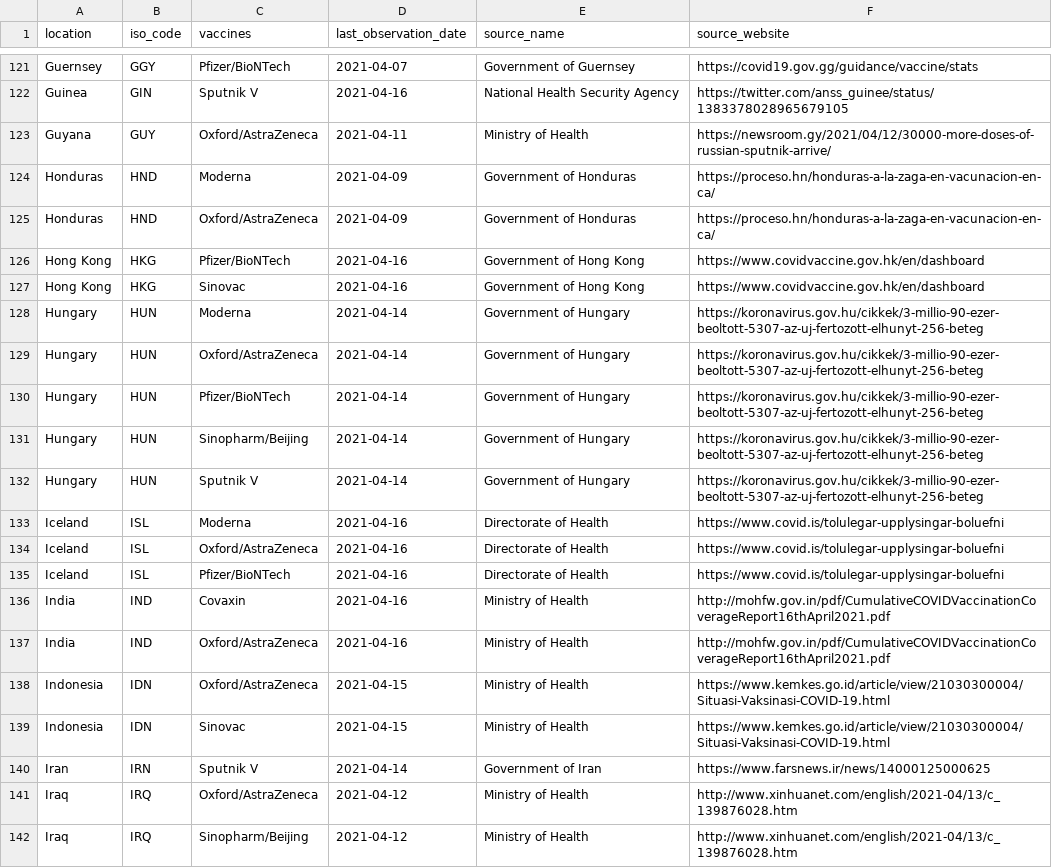
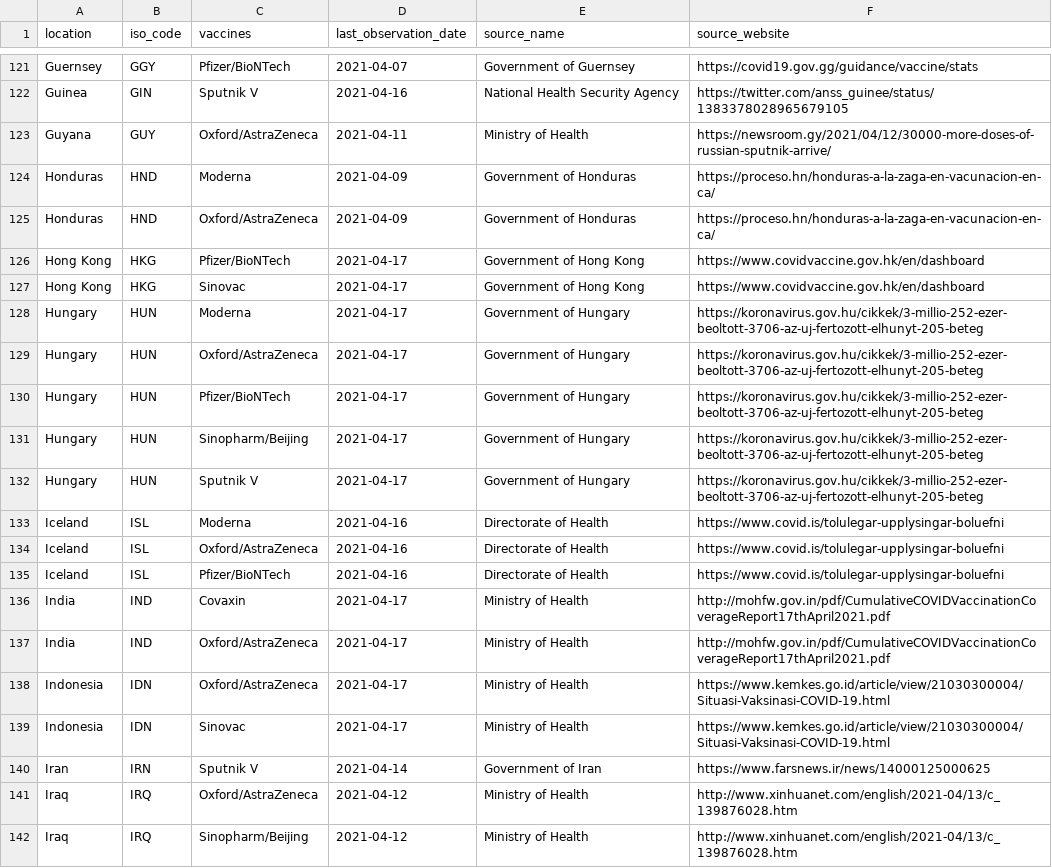
Before and after one commit to armsp/covid-vaccine-tracker, a CSV file: owd_datasets/vaccine_approval_owd.csv, drawn as a sheet; only a part is shown, gaps mark what is left out; the diff covers the shown part only.

Commit message:
updating datasets

```diff
--- a/owd_datasets/vaccine_approval_owd.csv
+++ b/owd_datasets/vaccine_approval_owd.csv
@@ -125,9 +125,9 @@ Honduras,HND,Moderna,2021-04-09,Government of Honduras,https://proceso.hn/hondur
 Honduras,HND,Oxford/AstraZeneca,2021-04-09,Government of Honduras,https://proceso.hn/honduras-a-la-zaga-en-vacunacion-en-ca/
-Hong Kong,HKG,Pfizer/BioNTech,2021-04-16,Government of Hong Kong,https://www.covidvaccine.gov.hk/en/dashboard
-Hong Kong,HKG,Sinovac,2021-04-16,Government of Hong Kong,https://www.covidvaccine.gov.hk/en/dashboard
-Hungary,HUN,Moderna,2021-04-14,Government of Hungary,https://koronavirus.gov.hu/cikkek/3-millio-90-ezer-beoltott-5307-az-uj-fertozott-elhunyt-256-beteg
-Hungary,HUN,Oxford/AstraZeneca,2021-04-14,Government of Hungary,https://koronavirus.gov.hu/cikkek/3-millio-90-ezer-beoltott-5307-az-uj-fertozott-elhunyt-256-beteg
-Hungary,HUN,Pfizer/BioNTech,2021-04-14,Government of Hungary,https://koronavirus.gov.hu/cikkek/3-millio-90-ezer-beoltott-5307-az-uj-fertozott-elhunyt-256-beteg
-Hungary,HUN,Sinopharm/Beijing,2021-04-14,Government of Hungary,https://koronavirus.gov.hu/cikkek/3-millio-90-ezer-beoltott-5307-az-uj-fertozott-elhunyt-256-beteg
-Hungary,HUN,Sputnik V,2021-04-14,Government of Hungary,https://koronavirus.gov.hu/cikkek/3-millio-90-ezer-beoltott-5307-az-uj-fertozott-elhunyt-256-beteg
+Hong Kong,HKG,Pfizer/BioNTech,2021-04-17,Government of Hong Kong,https://www.covidvaccine.gov.hk/en/dashboard
+Hong Kong,HKG,Sinovac,2021-04-17,Government of Hong Kong,https://www.covidvaccine.gov.hk/en/dashboard
+Hungary,HUN,Moderna,2021-04-17,Government of Hungary,https://koronavirus.gov.hu/cikkek/3-millio-252-ezer-beoltott-3706-az-uj-fertozott-elhunyt-205-beteg
+Hungary,HUN,Oxford/AstraZeneca,2021-04-17,Government of Hungary,https://koronavirus.gov.hu/cikkek/3-millio-252-ezer-beoltott-3706-az-uj-fertozott-elhunyt-205-beteg
+Hungary,HUN,Pfizer/BioNTech,2021-04-17,Government of Hungary,https://koronavirus.gov.hu/cikkek/3-millio-252-ezer-beoltott-3706-az-uj-fertozott-elhunyt-205-beteg
+Hungary,HUN,Sinopharm/Beijing,2021-04-17,Government of Hungary,https://koronavirus.gov.hu/cikkek/3-millio-252-ezer-beoltott-3706-az-uj-fertozott-elhunyt-205-beteg
+Hungary,HUN,Sputnik V,2021-04-17,Government of Hungary,https://koronavirus.gov.hu/cikkek/3-millio-252-ezer-beoltott-3706-az-uj-fertozott-elhunyt-205-beteg
 Iceland,ISL,Moderna,2021-04-16,Directorate of Health,https://www.covid.is/tolulegar-upplysingar-boluefni
@@ -135,6 +135,6 @@ Iceland,ISL,Oxford/AstraZeneca,2021-04-16,Directorate of Health,https://www.covi
 Iceland,ISL,Pfizer/BioNTech,2021-04-16,Directorate of Health,https://www.covid.is/tolulegar-upplysingar-boluefni
-India,IND,Covaxin,2021-04-16,Ministry of Health,http://mohfw.gov.in/pdf/CumulativeCOVIDVaccinationCoverageReport16thApril2021.pdf
-India,IND,Oxford/AstraZeneca,2021-04-16,Ministry of Health,http://mohfw.gov.in/pdf/CumulativeCOVIDVaccinationCoverageReport16thApril2021.pdf
-Indonesia,IDN,Oxford/AstraZeneca,2021-04-15,Ministry of Health,https://www.kemkes.go.id/article/view/21030300004/Situasi-Vaksinasi-COVID-19.html
-Indonesia,IDN,Sinovac,2021-04-15,Ministry of Health,https://www.kemkes.go.id/article/view/21030300004/Situasi-Vaksinasi-COVID-19.html
+India,IND,Covaxin,2021-04-17,Ministry of Health,http://mohfw.gov.in/pdf/CumulativeCOVIDVaccinationCoverageReport17thApril2021.pdf
+India,IND,Oxford/AstraZeneca,2021-04-17,Ministry of Health,http://mohfw.gov.in/pdf/CumulativeCOVIDVaccinationCoverageReport17thApril2021.pdf
+Indonesia,IDN,Oxford/AstraZeneca,2021-04-17,Ministry of Health,https://www.kemkes.go.id/article/view/21030300004/Situasi-Vaksinasi-COVID-19.html
+Indonesia,IDN,Sinovac,2021-04-17,Ministry of Health,https://www.kemkes.go.id/article/view/21030300004/Situasi-Vaksinasi-COVID-19.html
 Iran,IRN,Sputnik V,2021-04-14,Government of Iran,https://www.farsnews.ir/news/14000125000625
```
Also changed, not shown: 1 added row and 171 edited cells elsewhere in this file.
